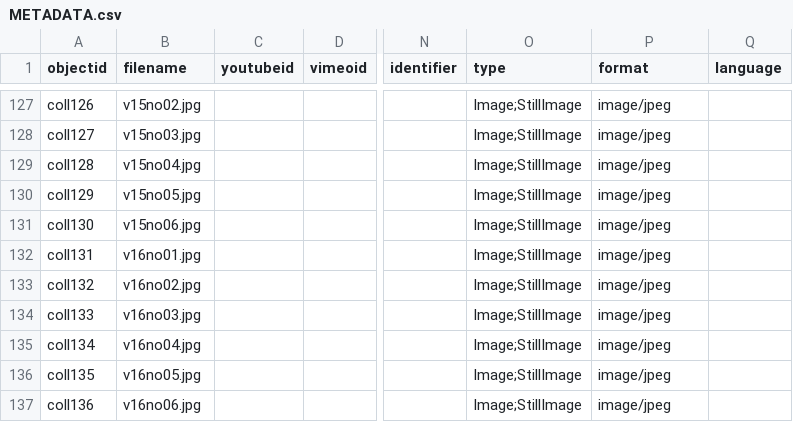
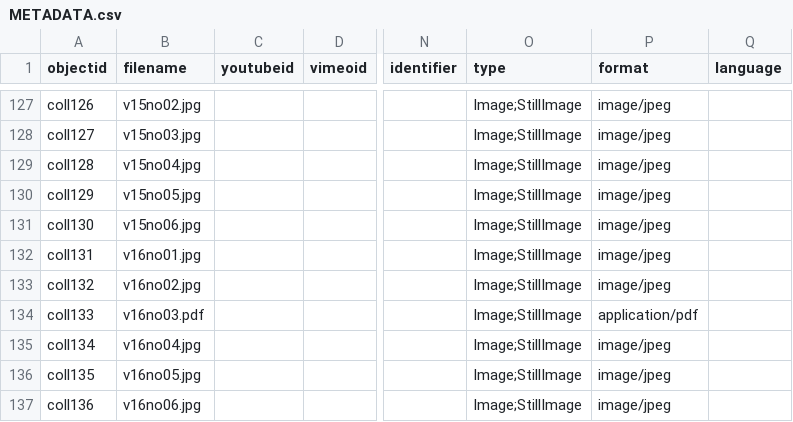
Before and after one commit to SIArchive/avenu-archive, a CSV file: _data/METADATA.csv, drawn as a sheet; only a part is shown, gaps mark what is left out; the diff names each change by its address in the sheet, - before the commit and + after, or states it on an @@ line.

Commit message:
Update METADATA.csv

```diff
--- a/_data/METADATA.csv
+++ b/_data/METADATA.csv
-B134 (filename): v16no03.jpg
+B134 (filename): v16no03.pdf
-P134 (format): image/jpeg
+P134 (format): application/pdf
```
